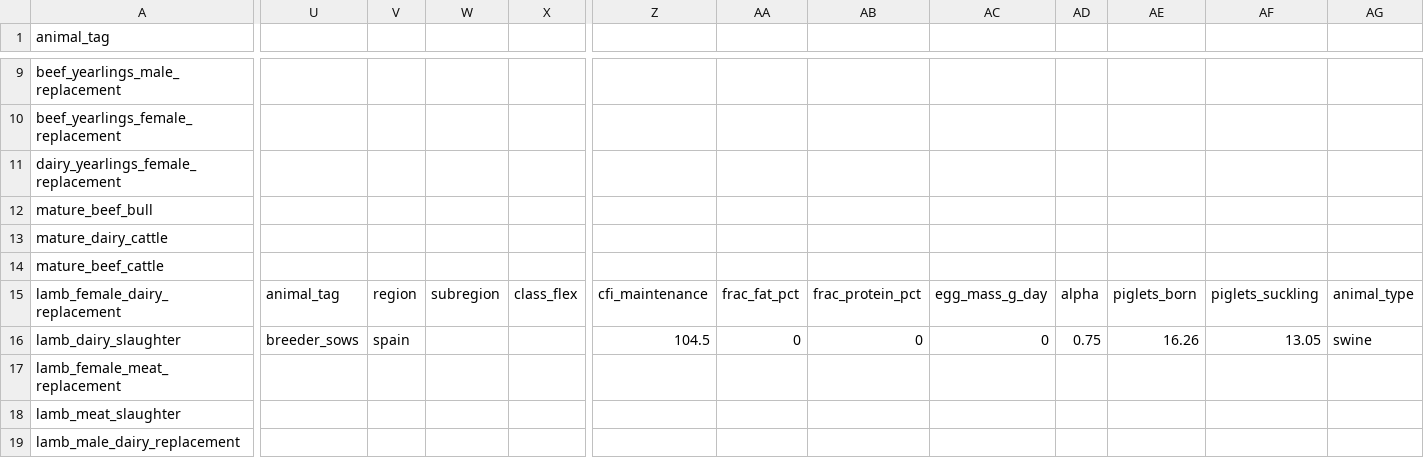
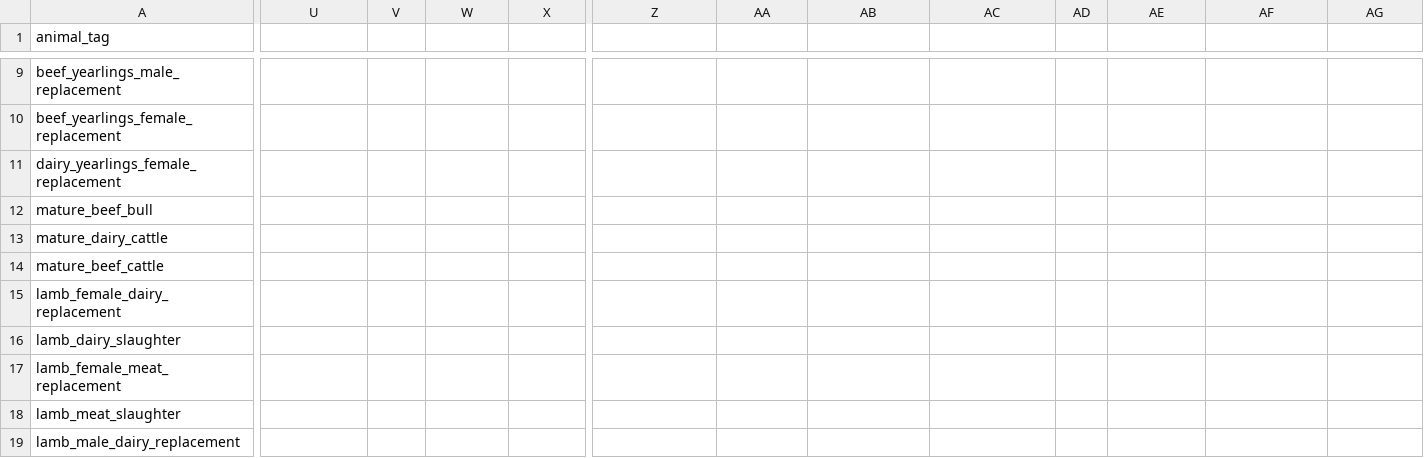
Before and after one commit to JuanCBM99/herdr, a CSV file: inst/Examples/Monogastric_Example/livestock_weights.csv, drawn as a sheet; only a part is shown, gaps mark what is left out; the diff covers the shown part only; the diff names each change by its address in the sheet, - before the commit and + after, or states it on an @@ line.

```diff
--- a/inst/Examples/Monogastric_Example/livestock_weights.csv
+++ b/inst/Examples/Monogastric_Example/livestock_weights.csv
-U15: animal_tag
+U15: (empty)
-V15: region
+V15: (empty)
-W15: subregion
+W15: (empty)
-X15: class_flex
+X15: (empty)
-Z15: cfi_maintenance
+Z15: (empty)
-AA15: frac_fat_pct
+AA15: (empty)
-AB15: frac_protein_pct
+AB15: (empty)
-AC15: egg_mass_g_day
+AC15: (empty)
-AD15: alpha
+AD15: (empty)
-AE15: piglets_born
+AE15: (empty)
-AF15: piglets_suckling
+AF15: (empty)
-AG15: animal_type
+AG15: (empty)
-U16: breeder_sows
+U16: (empty)
-V16: spain
+V16: (empty)
-Z16: 104.5
+Z16: (empty)
-AA16: 0
+AA16: (empty)
-AB16: 0
+AB16: (empty)
-AC16: 0
+AC16: (empty)
-AD16: 0.75
+AD16: (empty)
-AE16: 16.26
+AE16: (empty)
-AF16: 13.05
+AF16: (empty)
-AG16: swine
+AG16: (empty)
```
Also changed, not shown: 2 edited cells elsewhere in this file, 14 other files.
